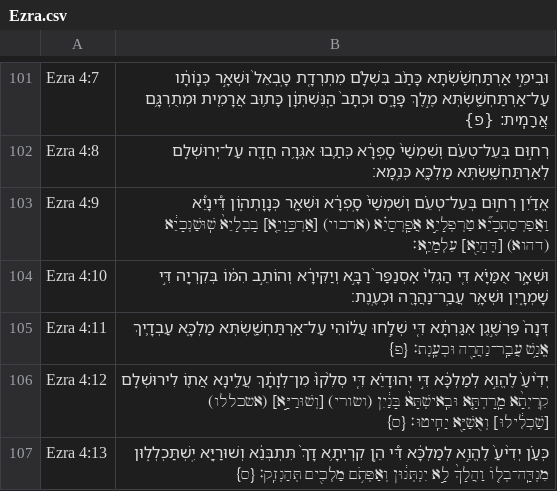
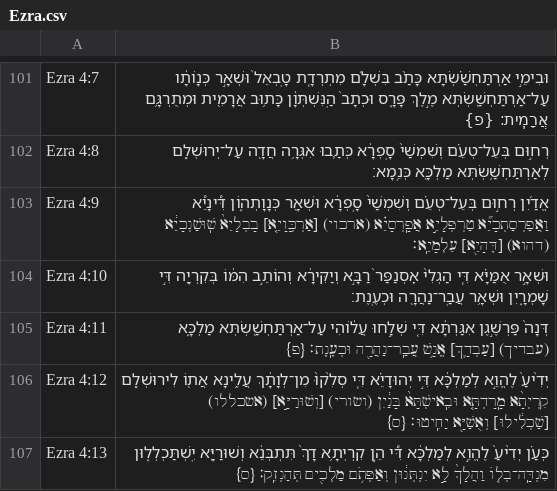
Before and after one commit to bdenckla/MAM-for-Sefaria, a CSV file: out/csv-ajf/Ezra.csv, drawn as a sheet; only a part is shown, gaps mark what is left out.

```diff
--- a/out/csv-ajf/Ezra.csv
+++ b/out/csv-ajf/Ezra.csv
@@ -104,3 +104,3 @@ Ezra 4:9,אֱדַ֜יִן רְח֣וּם בְּעֵל־טְעֵ֗ם וְשִׁמ
 Ezra 4:10,וּשְׁאָ֣ר אֻמַּיָּ֗א דִּ֤י הַגְלִי֙ אׇסְנַפַּר֙ רַבָּ֣א וְיַקִּירָ֔א וְהוֹתֵ֣ב הִמּ֔וֹ בְּקִרְיָ֖ה דִּ֣י שָׁמְרָ֑יִן וּשְׁאָ֥ר עֲבַֽר־נַהֲרָ֖ה וּכְעֶֽנֶת׃,,
-Ezra 4:11,דְּנָה֙ פַּרְשֶׁ֣גֶן אִגַּרְתָּ֔א דִּ֚י שְׁלַ֣חוּ עֲל֔וֹהִי עַל־אַרְתַּחְשַׁ֖שְׂתְּא מַלְכָּ֑א עַבְדָ֛יךְ אֱנָ֥שׁ עֲבַֽר־נַהֲרָ֖ה וּכְעֶֽנֶת׃ {פ} ,,
+Ezra 4:11,דְּנָה֙ פַּרְשֶׁ֣גֶן אִגַּרְתָּ֔א דִּ֚י שְׁלַ֣חוּ עֲל֔וֹהִי עַל־אַרְתַּחְשַׁ֖שְׂתְּא מַלְכָּ֑א (עבדיך) [עַבְדָ֛ךְ] אֱנָ֥שׁ עֲבַֽר־נַהֲרָ֖ה וּכְעֶֽנֶת׃ {פ} ,,
 Ezra 4:12,יְדִ֙יעַ֙ לֶהֱוֵ֣א לְמַלְכָּ֔א דִּ֣י יְהוּדָיֵ֗א דִּ֤י סְלִ֙קוּ֙ מִן־לְוָתָ֔ךְ עֲלֶ֥ינָא אֲת֖וֹ לִירוּשְׁלֶ֑ם קִרְיְתָ֨א מָֽרָדְתָּ֤א וּבִֽאישְׁתָּא֙ בָּנַ֔יִן (ושורי) [וְשׁוּרַיָּ֣א] (אשכללו) [שַׁכְלִ֔ילוּ] וְאֻשַּׁיָּ֖א יַחִֽיטוּ׃ {ס} ,,
```
Also changed, not shown: out/csv-ajf/Daniel.csv, out/csv/Daniel.csv, 5 other files.
